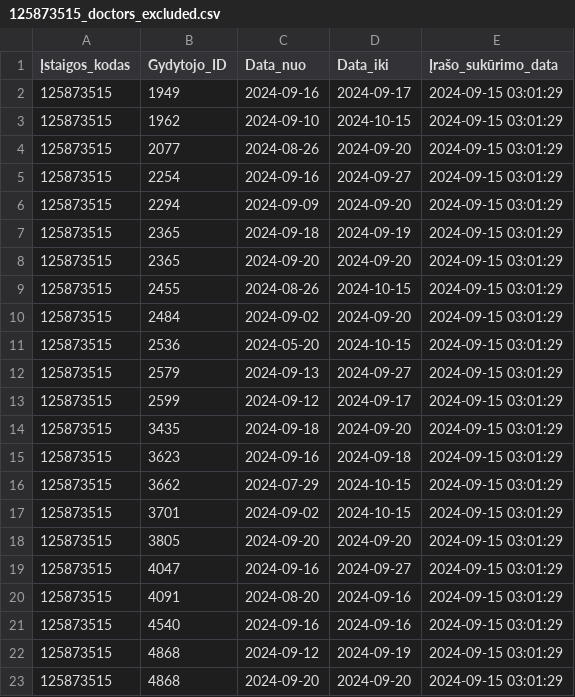
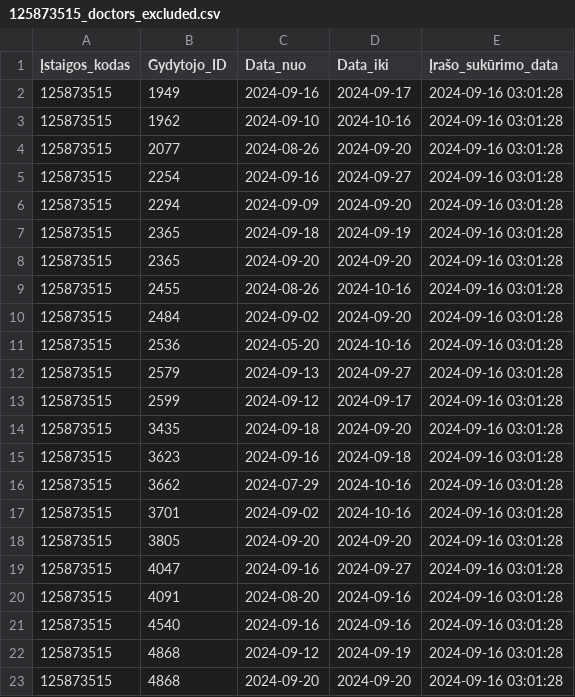
Before and after one commit to vilnius/centro-poliklinika, a CSV file: data/Centro_poliklinika/Registracija/125873515_doctors_excluded.csv, drawn as a sheet.

Commit message:
Centro poliklinika automatic update

```diff
--- a/data/Centro_poliklinika/Registracija/125873515_doctors_excluded.csv
+++ b/data/Centro_poliklinika/Registracija/125873515_doctors_excluded.csv
@@ -1,23 +1,23 @@
 Įstaigos_kodas;Gydytojo_ID;Data_nuo;Data_iki;Įrašo_sukūrimo_data
-125873515;1949;2024-09-16;2024-09-17;2024-09-15 03:01:29
-125873515;1962;2024-09-10;2024-10-15;2024-09-15 03:01:29
-125873515;2077;2024-08-26;2024-09-20;2024-09-15 03:01:29
-125873515;2254;2024-09-16;2024-09-27;2024-09-15 03:01:29
-125873515;2294;2024-09-09;2024-09-20;2024-09-15 03:01:29
-125873515;2365;2024-09-18;2024-09-19;2024-09-15 03:01:29
-125873515;2365;2024-09-20;2024-09-20;2024-09-15 03:01:29
-125873515;2455;2024-08-26;2024-10-15;2024-09-15 03:01:29
-125873515;2484;2024-09-02;2024-09-20;2024-09-15 03:01:29
-125873515;2536;2024-05-20;2024-10-15;2024-09-15 03:01:29
-125873515;2579;2024-09-13;2024-09-27;2024-09-15 03:01:29
-125873515;2599;2024-09-12;2024-09-17;2024-09-15 03:01:29
-125873515;3435;2024-09-18;2024-09-20;2024-09-15 03:01:29
-125873515;3623;2024-09-16;2024-09-18;2024-09-15 03:01:29
-125873515;3662;2024-07-29;2024-10-15;2024-09-15 03:01:29
-125873515;3701;2024-09-02;2024-10-15;2024-09-15 03:01:29
-125873515;3805;2024-09-20;2024-09-20;2024-09-15 03:01:29
-125873515;4047;2024-09-16;2024-09-27;2024-09-15 03:01:29
-125873515;4091;2024-08-20;2024-09-16;2024-09-15 03:01:29
-125873515;4540;2024-09-16;2024-09-16;2024-09-15 03:01:29
-125873515;4868;2024-09-12;2024-09-19;2024-09-15 03:01:29
-125873515;4868;2024-09-20;2024-09-20;2024-09-15 03:01:29
+125873515;1949;2024-09-16;2024-09-17;2024-09-16 03:01:28
+125873515;1962;2024-09-10;2024-10-16;2024-09-16 03:01:28
+125873515;2077;2024-08-26;2024-09-20;2024-09-16 03:01:28
+125873515;2254;2024-09-16;2024-09-27;2024-09-16 03:01:28
+125873515;2294;2024-09-09;2024-09-20;2024-09-16 03:01:28
+125873515;2365;2024-09-18;2024-09-19;2024-09-16 03:01:28
+125873515;2365;2024-09-20;2024-09-20;2024-09-16 03:01:28
+125873515;2455;2024-08-26;2024-10-16;2024-09-16 03:01:28
+125873515;2484;2024-09-02;2024-09-20;2024-09-16 03:01:28
+125873515;2536;2024-05-20;2024-10-16;2024-09-16 03:01:28
+125873515;2579;2024-09-13;2024-09-27;2024-09-16 03:01:28
+125873515;2599;2024-09-12;2024-09-17;2024-09-16 03:01:28
+125873515;3435;2024-09-18;2024-09-20;2024-09-16 03:01:28
+125873515;3623;2024-09-16;2024-09-18;2024-09-16 03:01:28
+125873515;3662;2024-07-29;2024-10-16;2024-09-16 03:01:28
+125873515;3701;2024-09-02;2024-10-16;2024-09-16 03:01:28
+125873515;3805;2024-09-20;2024-09-20;2024-09-16 03:01:28
+125873515;4047;2024-09-16;2024-09-27;2024-09-16 03:01:28
+125873515;4091;2024-08-20;2024-09-16;2024-09-16 03:01:28
+125873515;4540;2024-09-16;2024-09-16;2024-09-16 03:01:28
+125873515;4868;2024-09-12;2024-09-19;2024-09-16 03:01:28
+125873515;4868;2024-09-20;2024-09-20;2024-09-16 03:01:28
```
Also changed, not shown: data/Centro_poliklinika/Registracija/125873515_family_doctors_list.csv, 1 other file.
